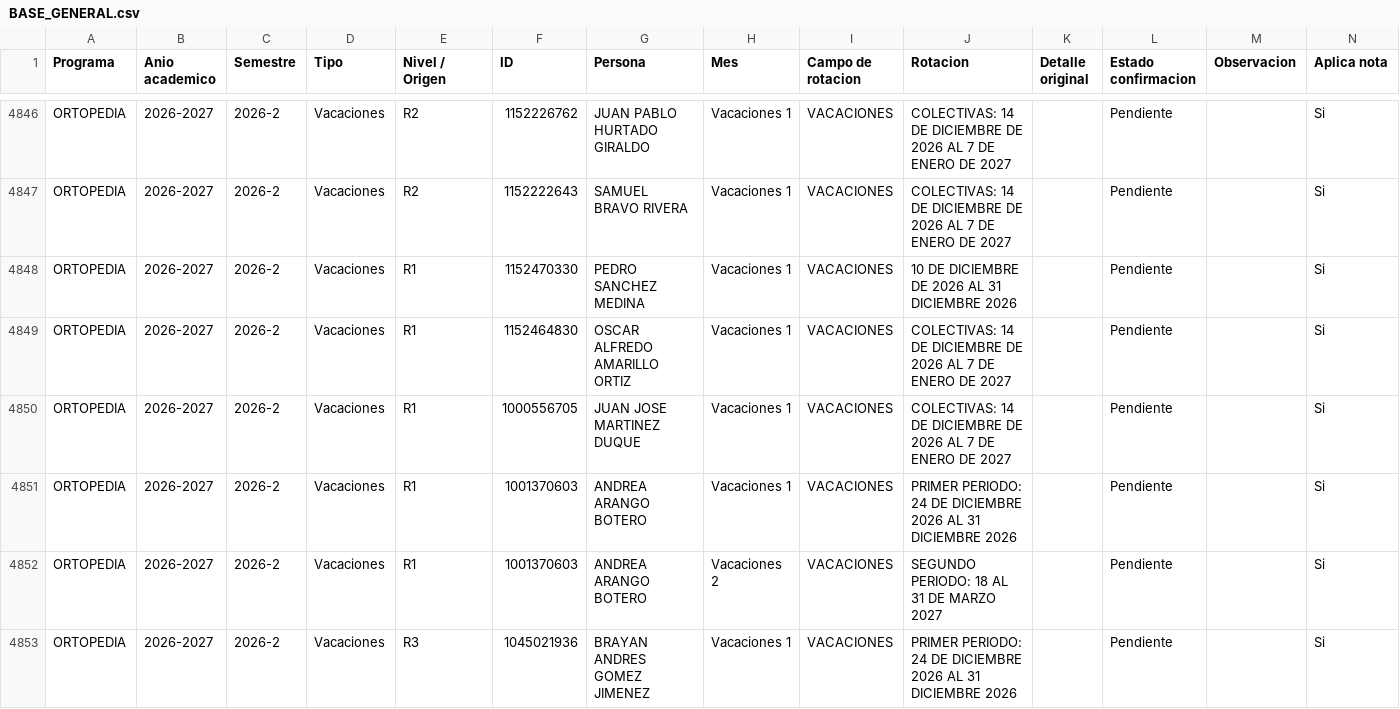
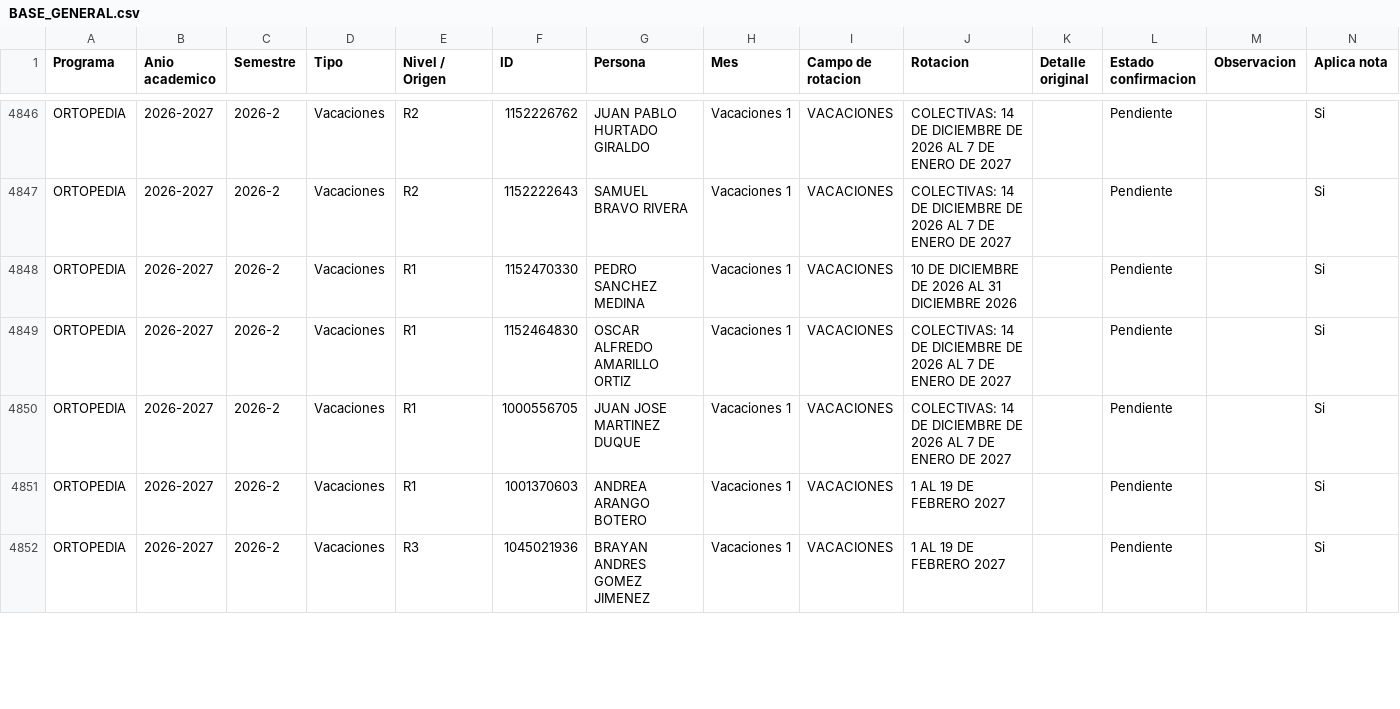
Before and after one commit to posgradosces/posgrados-ces, a CSV file: datos/BASE_GENERAL.csv, drawn as a sheet; only a part is shown, gaps mark what is left out; the diff covers the shown part only.

Commit message:
Actualización desde Google Sheets — 2026-09-21 13:22:14

```diff
--- a/datos/BASE_GENERAL.csv
+++ b/datos/BASE_GENERAL.csv
@@ -9290,4 +9290,3 @@ ORTOPEDIA,2026-2027,2026-2,Vacaciones,R1,1152464830,OSCAR ALFREDO AMARILLO ORTIZ
 ORTOPEDIA,2026-2027,2026-2,Vacaciones,R1,1000556705,JUAN JOSE MARTINEZ DUQUE,Vacaciones 1,VACACIONES,COLECTIVAS: 14 DE DICIEMBRE DE 2026 AL 7 DE ENERO DE 2027,,Pendiente,,Si
-ORTOPEDIA,2026-2027,2026-2,Vacaciones,R1,1001370603,ANDREA ARANGO BOTERO,Vacaciones 1,VACACIONES,PRIMER PERIODO: 24 DE DICIEMBRE 2026 AL 31 DICIEMBRE 2026,,Pendiente,,Si
-ORTOPEDIA,2026-2027,2026-2,Vacaciones,R1,1001370603,ANDREA ARANGO BOTERO,Vacaciones 2,VACACIONES,SEGUNDO PERIODO: 18 AL 31 DE MARZO 2027,,Pendiente,,Si
-ORTOPEDIA,2026-2027,2026-2,Vacaciones,R3,1045021936,BRAYAN ANDRES GOMEZ JIMENEZ,Vacaciones 1,VACACIONES,PRIMER PERIODO: 24 DE DICIEMBRE 2026 AL 31 DICIEMBRE 2026,,Pendiente,,Si
+ORTOPEDIA,2026-2027,2026-2,Vacaciones,R1,1001370603,ANDREA ARANGO BOTERO,Vacaciones 1,VACACIONES,1 AL 19 DE FEBRERO 2027,,Pendiente,,Si
+ORTOPEDIA,2026-2027,2026-2,Vacaciones,R3,1045021936,BRAYAN ANDRES GOMEZ JIMENEZ,Vacaciones 1,VACACIONES,1 AL 19 DE FEBRERO 2027,,Pendiente,,Si
```
Also changed, not shown: 1 removed row and 17 edited cells elsewhere in this file.
